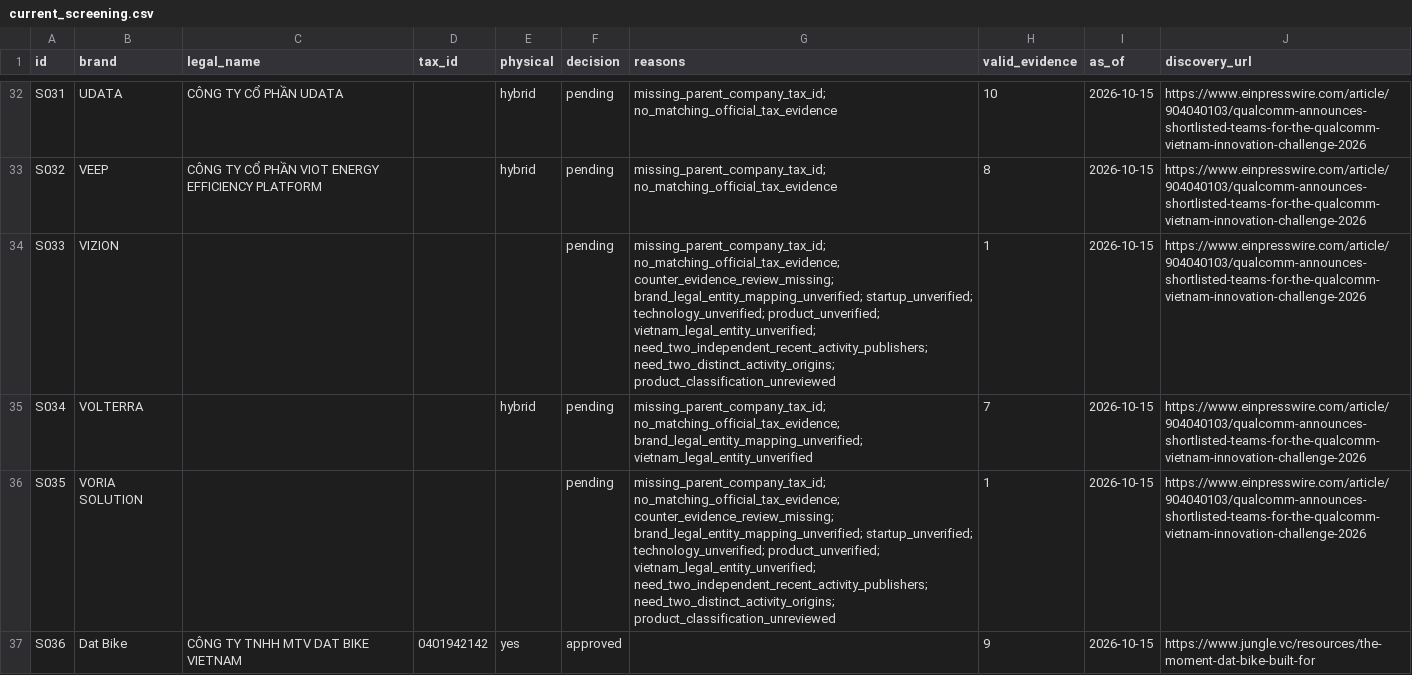
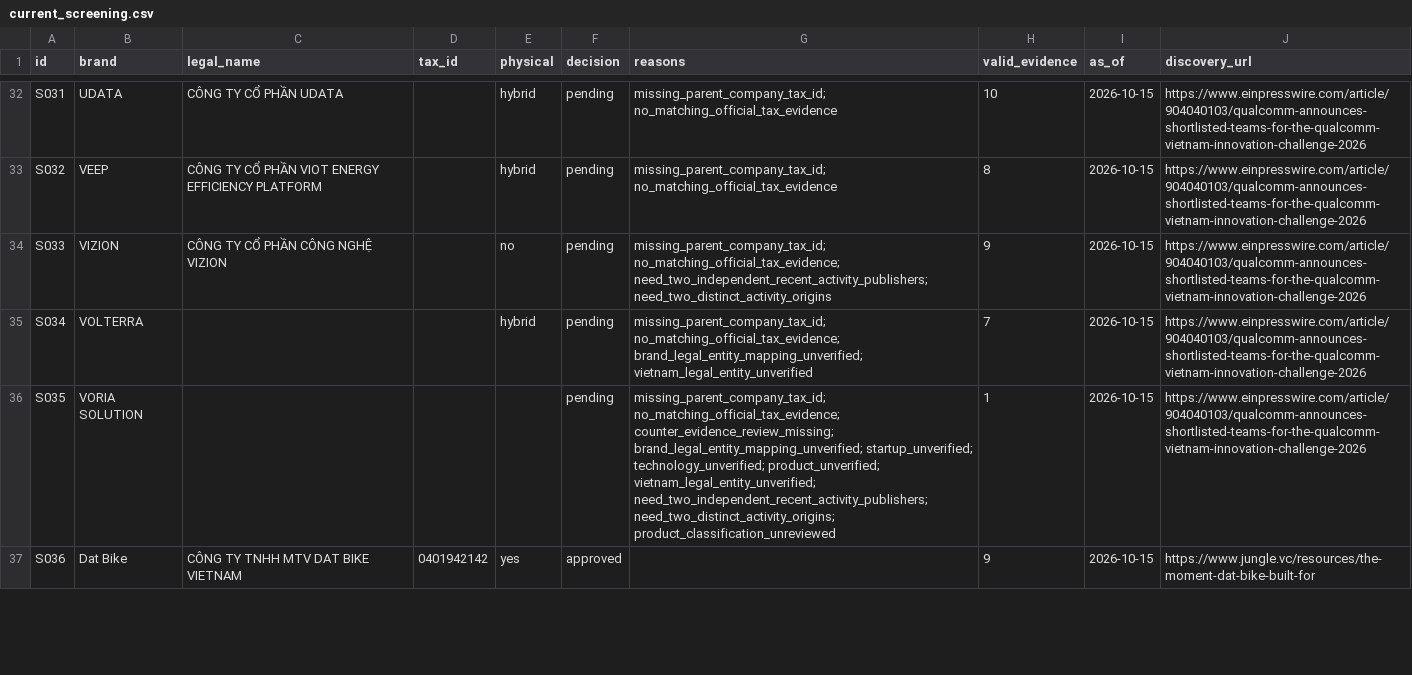
Before and after one commit to nguyenhoangvietdp-collab/csdl_co_ban, a CSV file: research/startups/current_screening.csv, drawn as a sheet; only a part is shown, gaps mark what is left out.

Commit message:
Review Vizion software and retain unresolved tax and activity gates

```diff
--- a/research/startups/current_screening.csv
+++ b/research/startups/current_screening.csv
@@ -33,3 +33,3 @@ S031,UDATA,CÔNG TY CỔ PHẦN UDATA,,hybrid,pending,missing_parent_company_tax
 S032,VEEP,CÔNG TY CỔ PHẦN VIOT ENERGY EFFICIENCY PLATFORM,,hybrid,pending,missing_parent_company_tax_id; no_matching_official_tax_evidence,8,2026-10-15,https://www.einpresswire.com/article/904040103/qualcomm-announces-shortlisted-teams-for-the-qualcomm-vietnam-innovation-challenge-2026
-S033,VIZION,,,,pending,missing_parent_company_tax_id; no_matching_official_tax_evidence; counter_evidence_review_missing; brand_legal_entity_mapping_unverified; startup_unverified; technology_unverified; product_unverified; vietnam_legal_entity_unverified; need_two_independent_recent_activity_publishers; need_two_distinct_activity_origins; product_classification_unreviewed,1,2026-10-15,https://www.einpresswire.com/article/904040103/qualcomm-announces-shortlisted-teams-for-the-qualcomm-vietnam-innovation-challenge-2026
+S033,VIZION,CÔNG TY CỔ PHẦN CÔNG NGHỆ VIZION,,no,pending,missing_parent_company_tax_id; no_matching_official_tax_evidence; need_two_independent_recent_activity_publishers; need_two_distinct_activity_origins,9,2026-10-15,https://www.einpresswire.com/article/904040103/qualcomm-announces-shortlisted-teams-for-the-qualcomm-vietnam-innovation-challenge-2026
 S034,VOLTERRA,,,hybrid,pending,missing_parent_company_tax_id; no_matching_official_tax_evidence; brand_legal_entity_mapping_unverified; vietnam_legal_entity_unverified,7,2026-10-15,https://www.einpresswire.com/article/904040103/qualcomm-announces-shortlisted-teams-for-the-qualcomm-vietnam-innovation-challenge-2026
```
Also changed, not shown: 6 other files.
